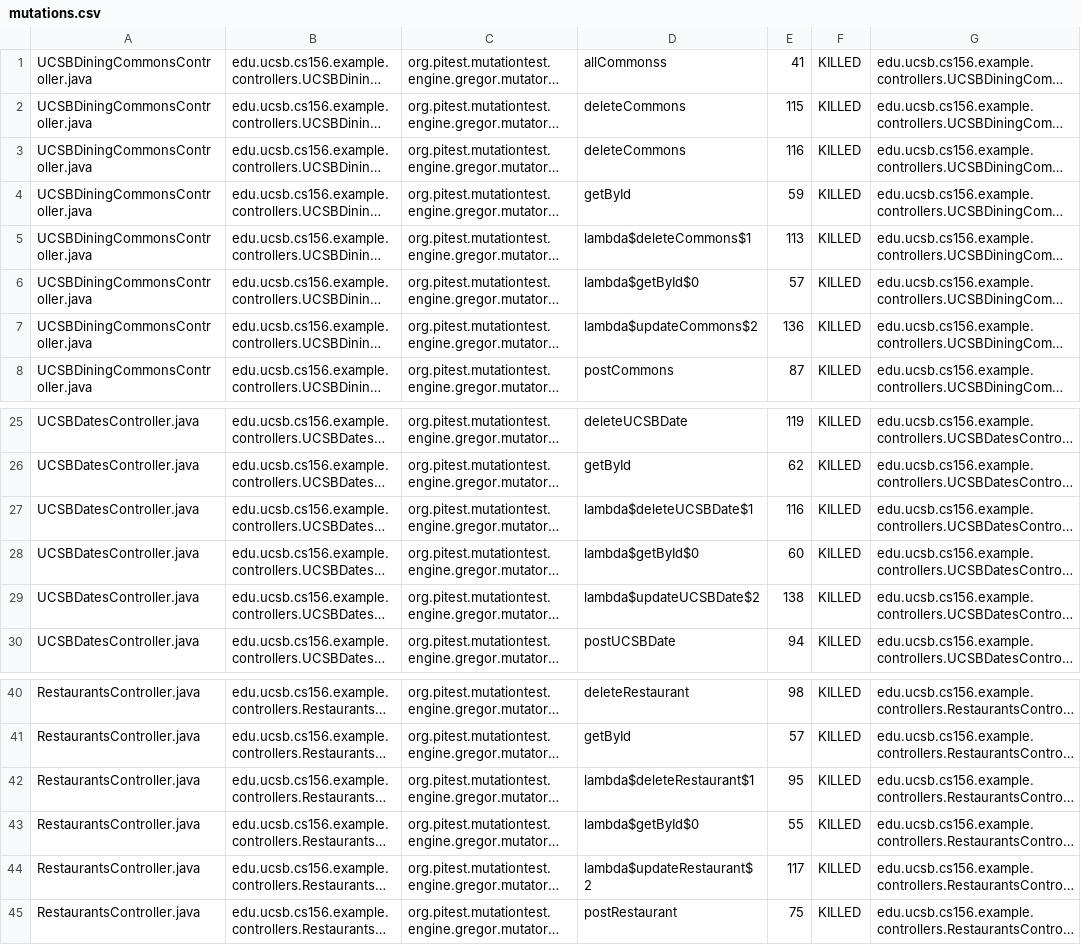
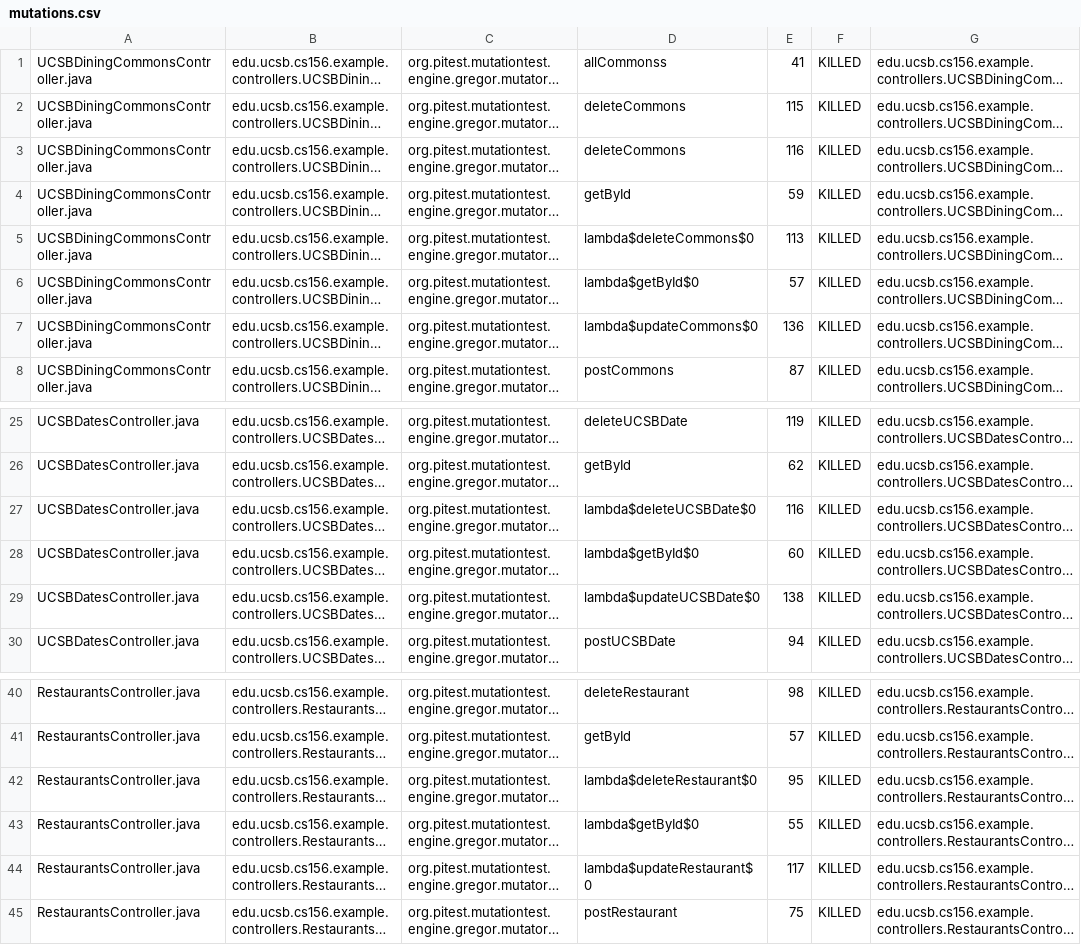
Before and after one commit to ucsb-cs156-f26/STARTER-team02, a CSV file: pitest/mutations.csv, drawn as a sheet; only a part is shown, gaps mark what is left out; long unchanged cells end in …; the diff names each change by its address in the sheet, - before the commit and + after, or states it on an @@ line.

```diff
--- a/pitest/mutations.csv
+++ b/pitest/mutations.csv
-D5: lambda$deleteCommons$1
+D5: lambda$deleteCommons$0
-D7: lambda$updateCommons$2
+D7: lambda$updateCommons$0
-D27: lambda$deleteUCSBDate$1
+D27: lambda$deleteUCSBDate$0
-D29: lambda$updateUCSBDate$2
+D29: lambda$updateUCSBDate$0
-D42: lambda$deleteRestaurant$1
+D42: lambda$deleteRestaurant$0
-D44: lambda$updateRestaurant$2
+D44: lambda$updateRestaurant$0
```
Also changed, not shown: 22 other files.
